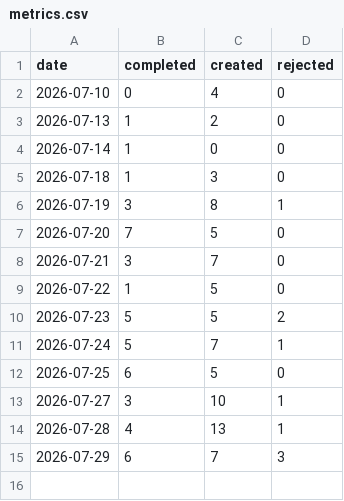
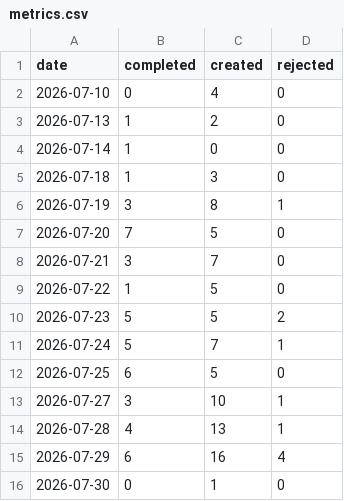
Before and after one commit to ai4kanban/ai4kanban, a CSV file: docs/kanban/metrics.csv, drawn as a sheet.

```diff
--- a/docs/kanban/metrics.csv
+++ b/docs/kanban/metrics.csv
@@ -14,2 +14,3 @@ date,completed,created,rejected
 2026-07-28,4,13,1
-2026-07-29,6,7,3
+2026-07-29,6,16,4
+2026-07-30,0,1,0
```
Also changed, not shown: 28 other files.
